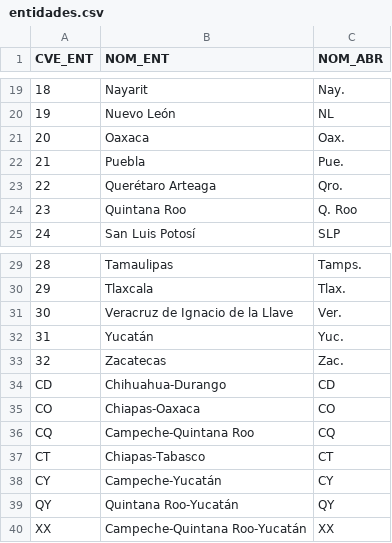
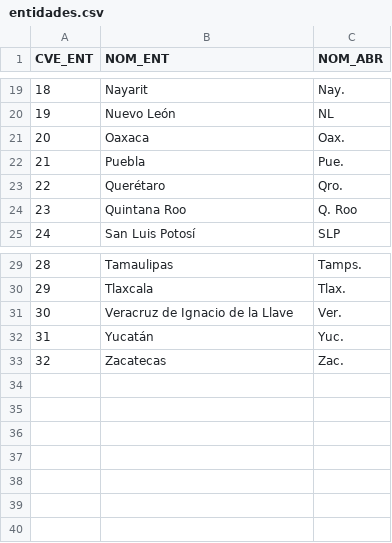
Before and after one commit to esparta/pytexas2014data, a CSV file: entidades.csv, drawn as a sheet; only a part is shown, gaps mark what is left out.

Commit message:
Updating entidades.csv Date: Sep 2009

```diff
--- a/entidades.csv
+++ b/entidades.csv
@@ -22,3 +22,3 @@ CVE_ENT,NOM_ENT,NOM_ABR
 "21","Puebla","Pue."
-"22","Querétaro Arteaga","Qro."
+"22","Querétaro","Qro."
 "23","Quintana Roo","Q. Roo"
@@ -33,8 +33 @@ CVE_ENT,NOM_ENT,NOM_ABR
 "32","Zacatecas","Zac."
-"CD","Chihuahua-Durango","CD"
-"CO","Chiapas-Oaxaca","CO"
-"CQ","Campeche-Quintana Roo","CQ"
-"CT","Chiapas-Tabasco","CT"
-"CY","Campeche-Yucatán","CY"
-"QY","Quintana Roo-Yucatán","QY"
-"XX","Campeche-Quintana Roo-Yucatán","XX"
```
